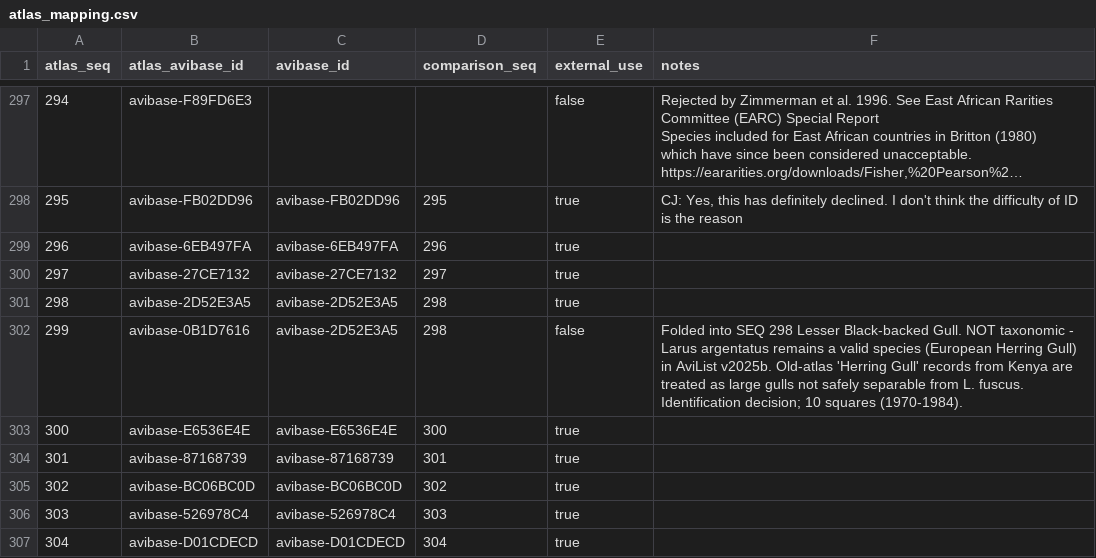
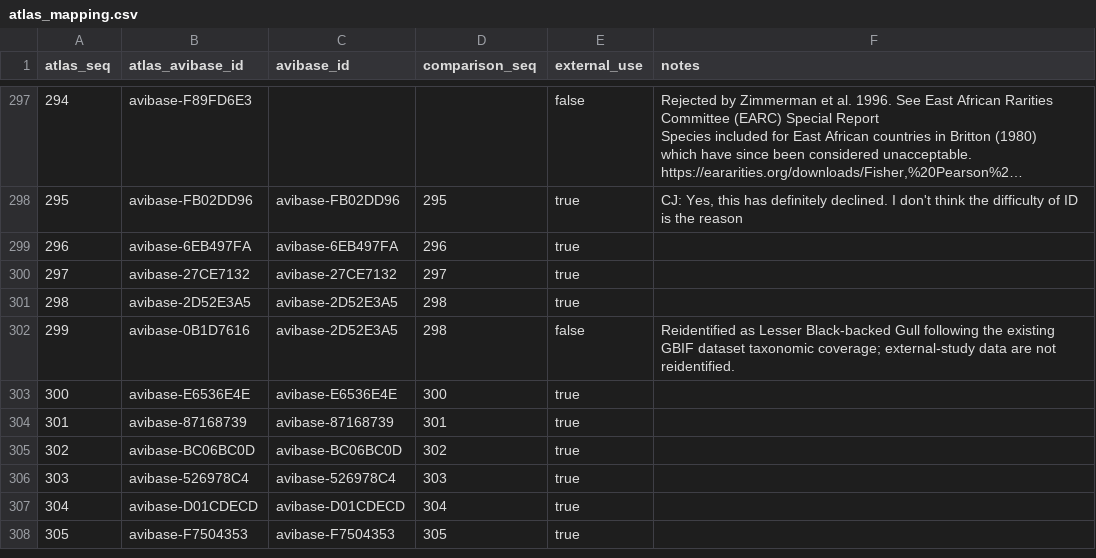
Before and after one commit to Rafnuss/KenyaAtlasComparison, a CSV file: data/taxonomy/atlas_mapping.csv, drawn as a sheet; only a part is shown, gaps mark what is left out; the shorter side is filled out with more unchanged rows; long unchanged cells end in …; the diff covers the shown part only; the diff names each change by its address in the sheet, - before the commit and + after, or states it on an @@ line.

```diff
--- a/data/taxonomy/atlas_mapping.csv
+++ b/data/taxonomy/atlas_mapping.csv
-F302 (notes): Folded into SEQ 298 Lesser Black-backed Gull. NOT taxonomic - Larus argentatus remains a valid species (European Herring Gull) in AviList v2025b. Old-atlas 'Herring Gull' records from Kenya are treated as large gulls not safely separable from L. fuscus. Identification decision; 10 squares (1970-1984).
+F302 (notes): Reidentified as Lesser Black-backed Gull following the existing GBIF dataset taxonomic coverage; external-study data are not reidentified.
```
Also changed, not shown: 16 edited cells elsewhere in this file, data/eBird/species_mapping.csv, data/kbm/species_mapping.csv, 13 other files.
